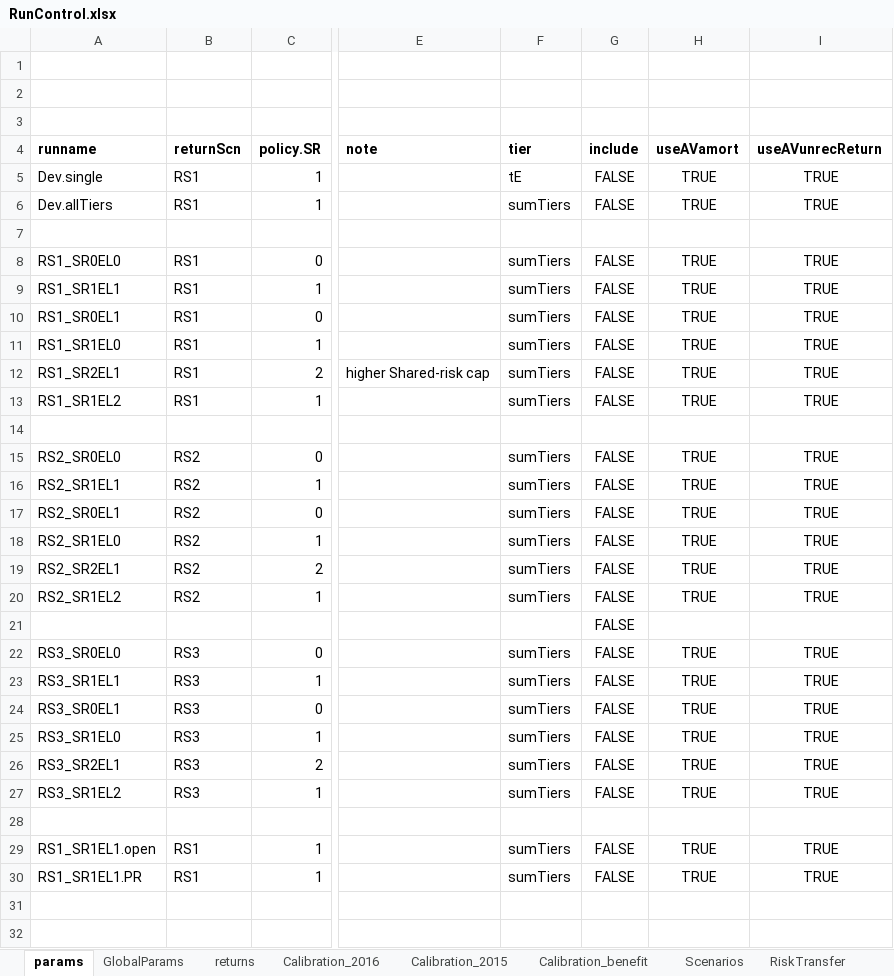
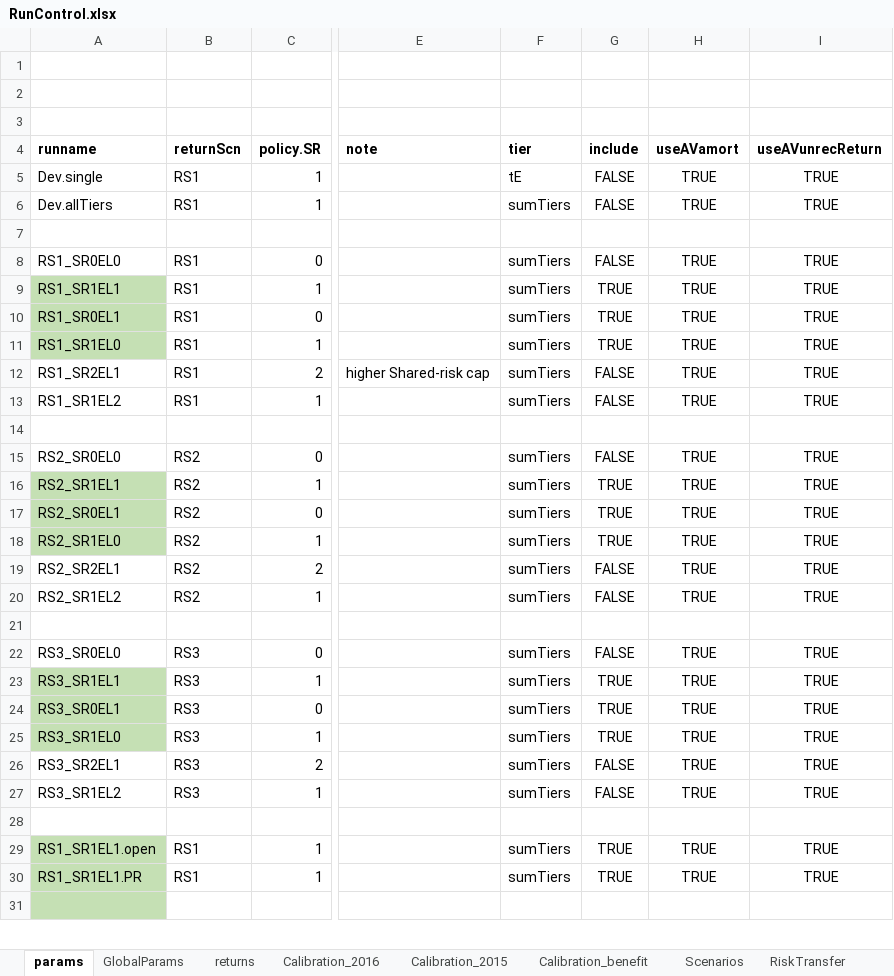
Before and after one commit to marshallpku/Model_PSERS, an Excel workbook: RunControl.xlsx, sheet params, drawn as a sheet; only a part is shown, gaps mark what is left out; values as stored, in another font and other column widths than the file's, no borders; removed rows and columns are numbered as before the commit, all else as after; rows hold the shown columns only; the diff covers the shown part only; the diff names each change by its address in the sheet, - before the commit and + after, or states it on an @@ line.

```diff
--- a/RunControl.xlsx (sheet params)
+++ b/RunControl.xlsx (sheet params)
-A9:A11 fill: none
+A9:A11 fill: #C5E0B4
-G9:G11 (include): FALSE
+G9:G11 (include): TRUE
-A16:A18 fill: none
+A16:A18 fill: #C5E0B4
-G16:G18 (include): FALSE
+G16:G18 (include): TRUE
-G21 (include): FALSE
+G21 (include): (empty)
-A23:A25 fill: none
+A23:A25 fill: #C5E0B4
-G23:G25 (include): FALSE
+G23:G25 (include): TRUE
-A29:A31 fill: none
+A29:A31 fill: #C5E0B4
-G29:G30 (include): FALSE
+G29:G30 (include): TRUE
-row 32: (empty)
```
Also changed, not shown: 3 added rows, 23 removed rows, 50 edited cells and cell formats elsewhere in this sheet, sheet returns, sheet GlobalParams, formulas that keep their value, Results/Graphs_report/tables.xlsx, Results/RiskTransfer/riskTransfer.tab.xlsx, 24 other files.
